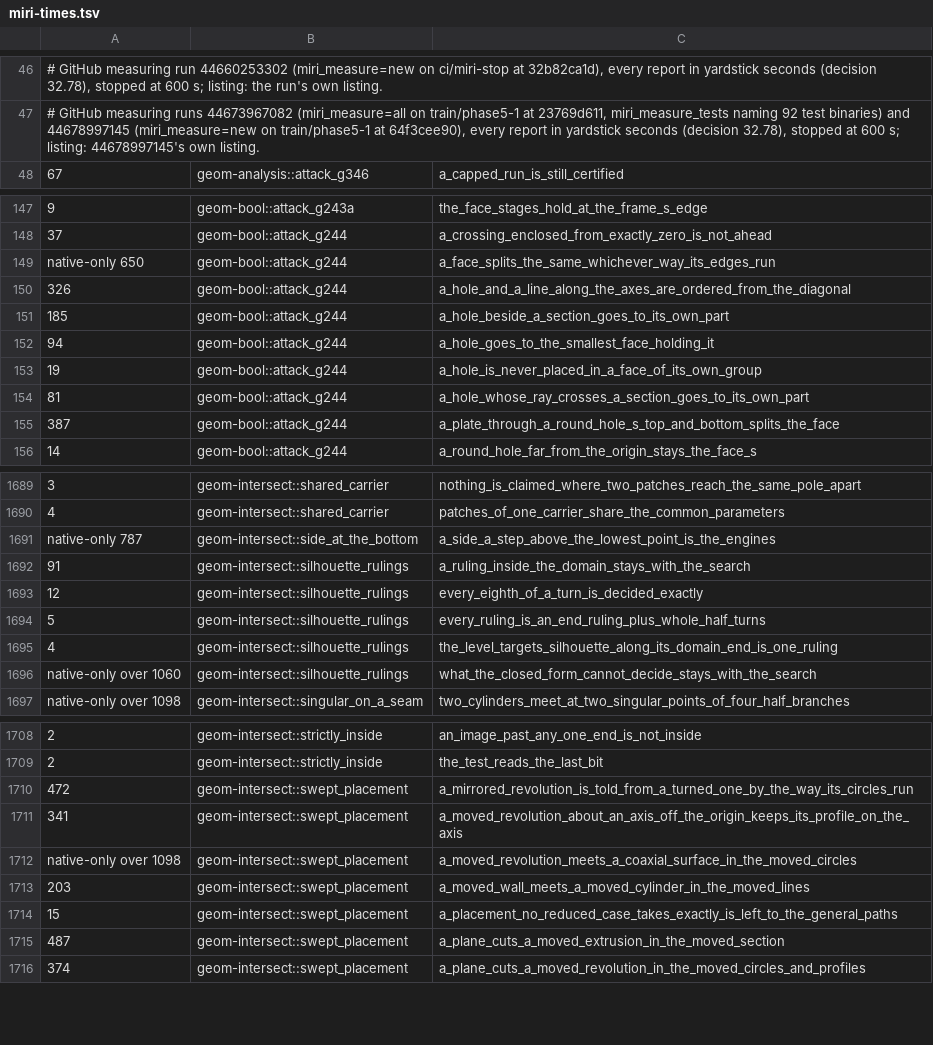
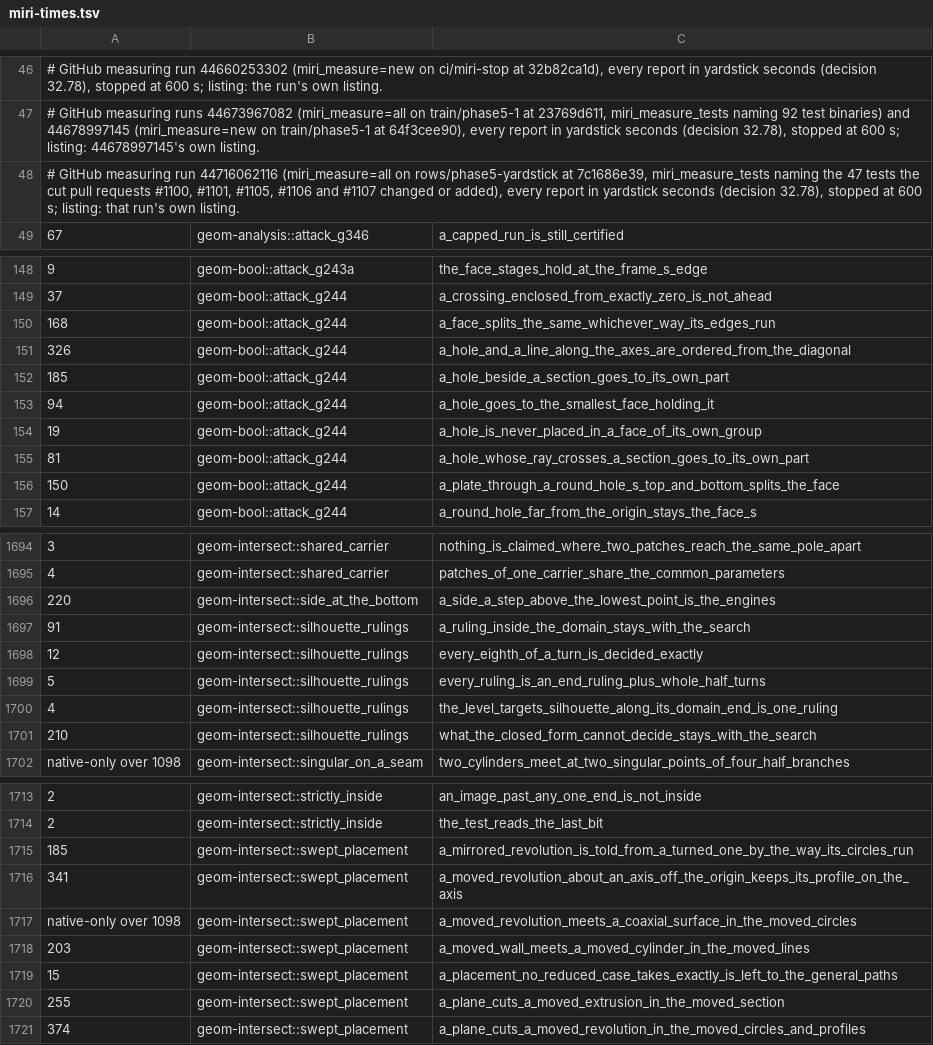
Before and after one commit to spareware-co-op/spareware, a TSV file: projects/engines/geometry/crates/geom-test/src/miri-times.tsv, drawn as a sheet; only a part is shown, gaps mark what is left out; addresses are those after the commit; the diff covers the shown part only; the diff names each change by its address in the sheet, - before the commit and + after, or states it on an @@ line.

```diff
--- a/projects/engines/geometry/crates/geom-test/src/miri-times.tsv
+++ b/projects/engines/geometry/crates/geom-test/src/miri-times.tsv
+row 48: # GitHub measuring run 44716062116 (miri_measure=all on rows/phase5-yardstick at 7c1686e39, miri_measure_tests naming the 47 tests the cut pull requests #1100, #1101, #1105, #1106 and #1107 changed or added), every report in yardstick seconds (decision 32.78), stopped at 600 s; listing: that run's own listing.
-A150: native-only 650
+A150: 168
-A156: 387
+A156: 150
-A1696: native-only 787
+A1696: 220
-A1701: native-only over 1060
+A1701: 210
-A1715: 472
+A1715: 185
-A1720: 487
+A1720: 255
```
Also changed, not shown: 15 added rows, 2 removed rows and 32 edited cells elsewhere in this file, projects/engines/geometry/crates/geom-test/src/miri-may-stop.tsv.
